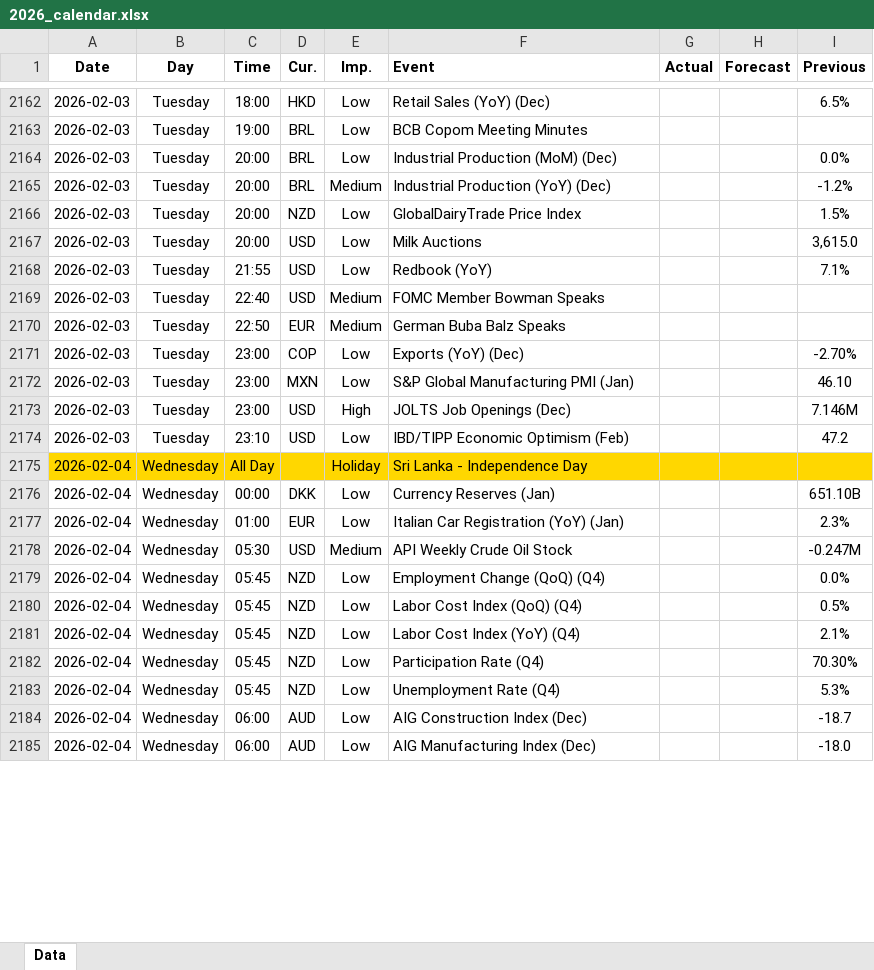
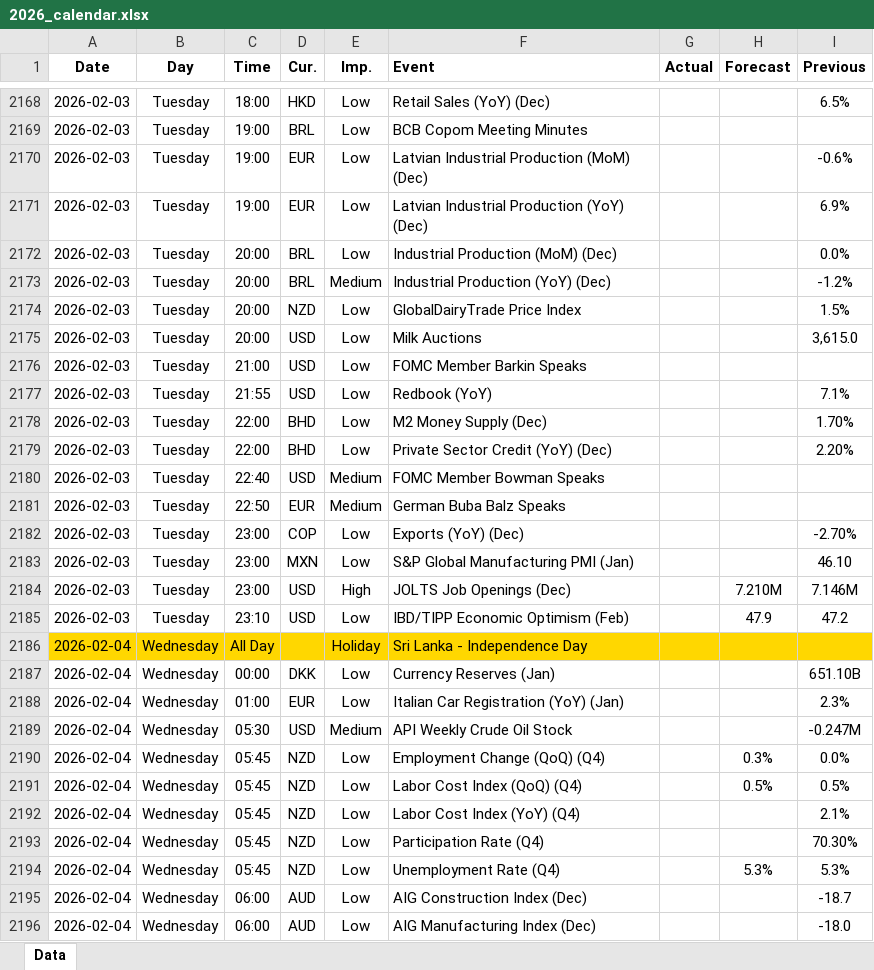
Before and after one commit to yiyousiow000814/XAUUSD-Calendar-Agent, an Excel workbook: data/Economic_Calendar/2026/2026_calendar.xlsx, sheet Data, drawn as a sheet; only a part is shown, gaps mark what is left out; values as stored, in another font and other column widths than the file's, no borders; addresses are those after the commit; the diff covers the shown part only; the diff names each change by its address in the sheet, - before the commit and + after, or states it on an @@ line.

```diff
--- a/data/Economic_Calendar/2026/2026_calendar.xlsx (sheet Data)
+++ b/data/Economic_Calendar/2026/2026_calendar.xlsx (sheet Data)
+row 2170: 2026-02-03 | Tuesday | 19:00 | EUR | Low | Latvian Industrial Production (MoM) (Dec) |  |  | -0.6%
+row 2171: 2026-02-03 | Tuesday | 19:00 | EUR | Low | Latvian Industrial Production (YoY) (Dec) |  |  | 6.9%
+row 2176: 2026-02-03 | Tuesday | 21:00 | USD | Low | FOMC Member Barkin Speaks
+row 2178: 2026-02-03 | Tuesday | 22:00 | BHD | Low | M2 Money Supply (Dec) |  |  | 1.70%
+row 2179: 2026-02-03 | Tuesday | 22:00 | BHD | Low | Private Sector Credit (YoY) (Dec) |  |  | 2.20%
-H2184 (Forecast): (empty)
+H2184 (Forecast): 7.210M
-H2185 (Forecast): (empty)
+H2185 (Forecast): 47.9
-H2190 (Forecast): (empty)
+H2190 (Forecast): 0.3%
-H2191 (Forecast): (empty)
+H2191 (Forecast): 0.5%
-H2194 (Forecast): (empty)
+H2194 (Forecast): 5.3%
```
Also changed, not shown: 43 added rows and 108 edited cells elsewhere in this sheet, 2 other files.
